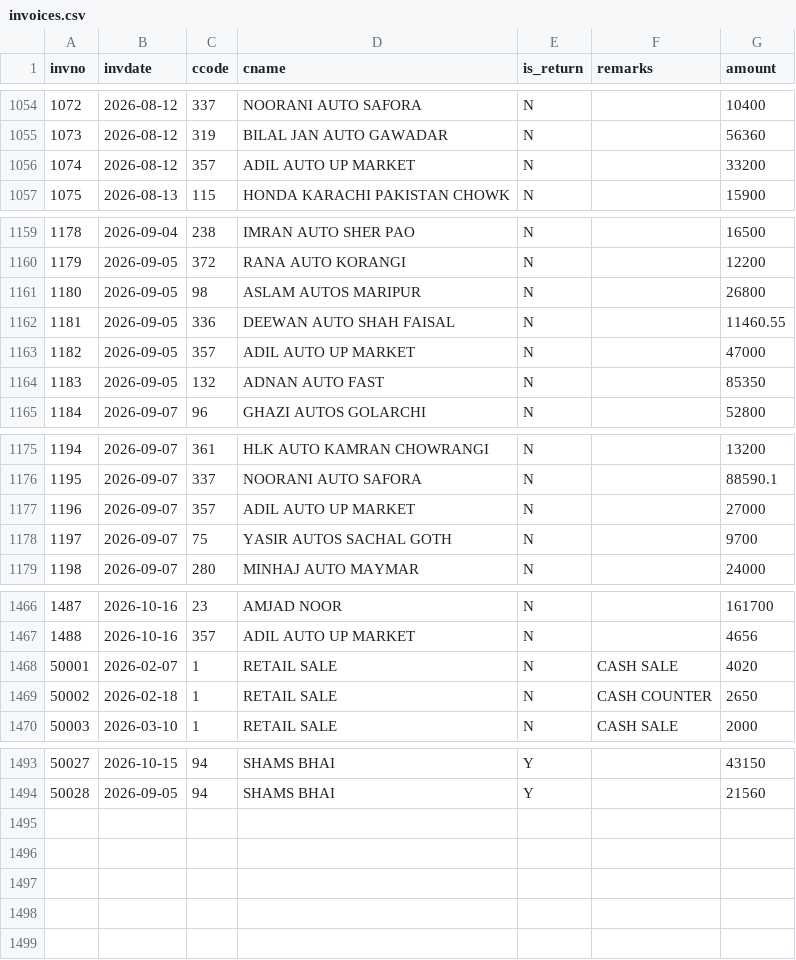
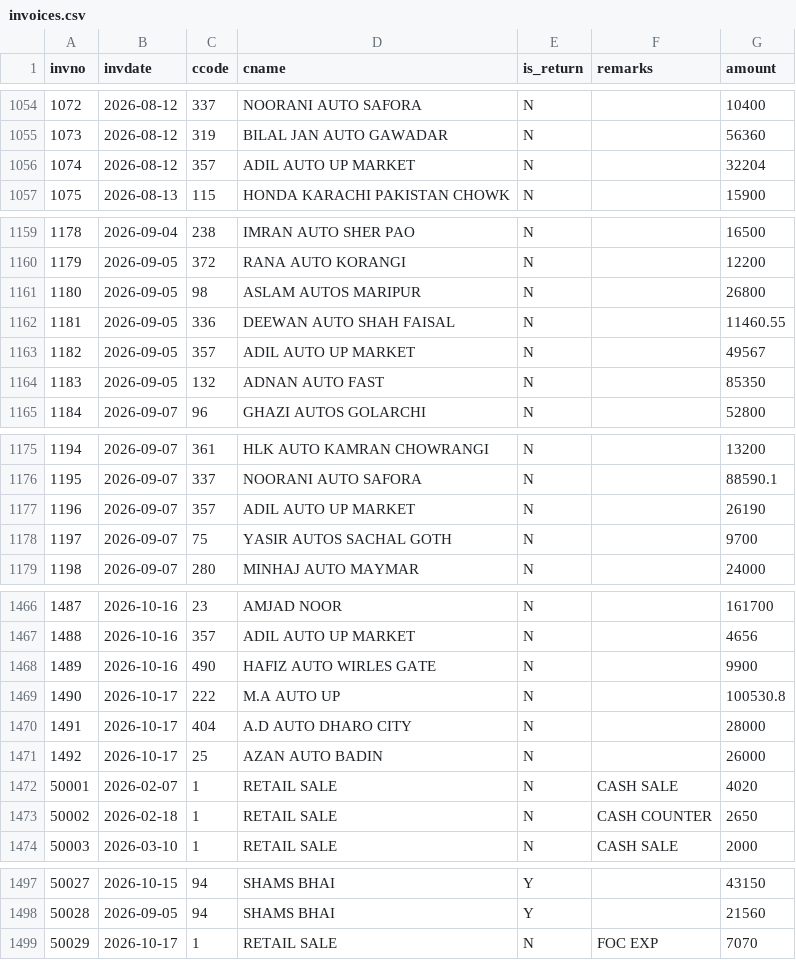
Before and after one commit to ahmedvohrra/zip1_naveed_daily_EXPORT, a CSV file: invoices.csv, drawn as a sheet; only a part is shown, gaps mark what is left out.

```diff
--- a/invoices.csv
+++ b/invoices.csv
@@ -1055,3 +1055,3 @@ invno,invdate,ccode,cname,is_return,remarks,amount
 1073,2026-08-12,319,BILAL JAN AUTO GAWADAR,N,,56360
-1074,2026-08-12,357,ADIL AUTO UP MARKET,N,,33200
+1074,2026-08-12,357,ADIL AUTO UP MARKET,N,,32204
 1075,2026-08-13,115,HONDA KARACHI PAKISTAN CHOWK,N,,15900
@@ -1162,3 +1162,3 @@ invno,invdate,ccode,cname,is_return,remarks,amount
 1181,2026-09-05,336,DEEWAN AUTO SHAH FAISAL,N,,11460.55
-1182,2026-09-05,357,ADIL AUTO UP MARKET,N,,47000
+1182,2026-09-05,357,ADIL AUTO UP MARKET,N,,49567
 1183,2026-09-05,132,ADNAN AUTO FAST,N,,85350
@@ -1176,3 +1176,3 @@ invno,invdate,ccode,cname,is_return,remarks,amount
 1195,2026-09-07,337,NOORANI AUTO SAFORA,N,,88590.1
-1196,2026-09-07,357,ADIL AUTO UP MARKET,N,,27000
+1196,2026-09-07,357,ADIL AUTO UP MARKET,N,,26190
 1197,2026-09-07,75,YASIR AUTOS SACHAL GOTH,N,,9700
@@ -1467,2 +1467,6 @@ invno,invdate,ccode,cname,is_return,remarks,amount
 1488,2026-10-16,357,ADIL AUTO UP MARKET,N,,4656
+1489,2026-10-16,490,HAFIZ AUTO WIRLES GATE,N,,9900
+1490,2026-10-17,222,M.A AUTO UP,N,,100530.8
+1491,2026-10-17,404,A.D AUTO DHARO CITY,N,,28000
+1492,2026-10-17,25,AZAN AUTO BADIN,N,,26000
 50001,2026-02-07,1,RETAIL SALE,N,CASH SALE,4020
@@ -1494 +1498,2 @@ invno,invdate,ccode,cname,is_return,remarks,amount
 50028,2026-09-05,94,SHAMS BHAI,Y,,21560
+50029,2026-10-17,1,RETAIL SALE,N,FOC EXP,7070
```
Also changed, not shown: invoice_lines.csv, ledger_all.csv, 7 other files.
